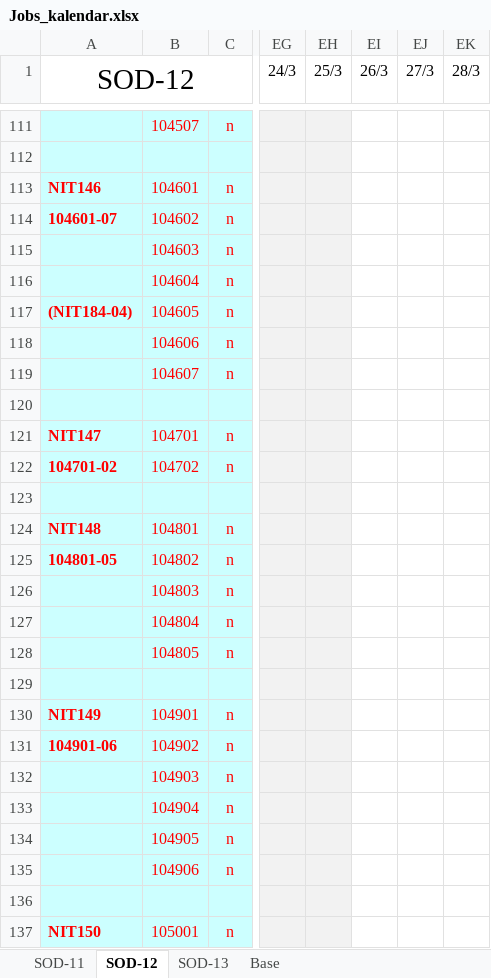
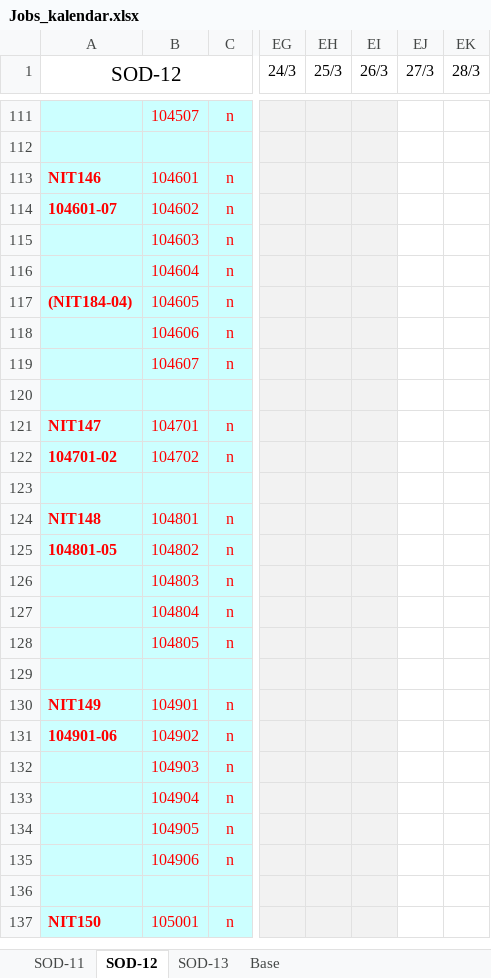
Before and after one commit to VidKein/Geo-assistant-v1.0, an Excel workbook: xlsx/Jobs_kalendar.xlsx, sheet SOD-12, drawn as a sheet; only a part is shown, gaps mark what is left out; values as stored, in another font and other column widths than the file's, no borders; conditional formats not drawn; the diff covers the shown part only; the diff names each change by its address in the sheet, - before the commit and + after, or states it on an @@ line.

```diff
--- a/xlsx/Jobs_kalendar.xlsx (sheet SOD-12)
+++ b/xlsx/Jobs_kalendar.xlsx (sheet SOD-12)
@@ A1 text size: smaller @@
-EI111:EI137 fill: none
+EI111:EI137 fill: #F2F2F2
```
Also changed, not shown: 129 edited cells and cell formats elsewhere in this sheet, sheet SOD-13, sheet SOD-11, sheet Base, formulas that keep their value, xlsx/arxiv/Jobs_kalendar.xlsx, 2 other files.
